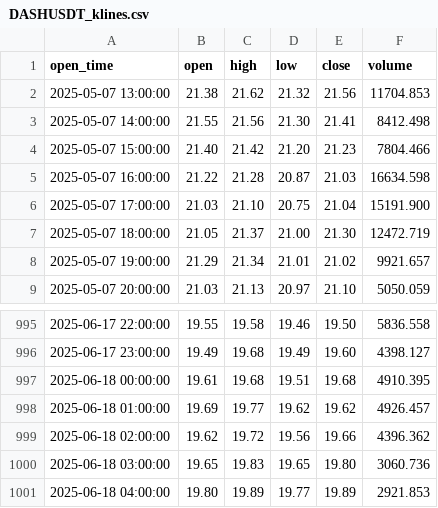
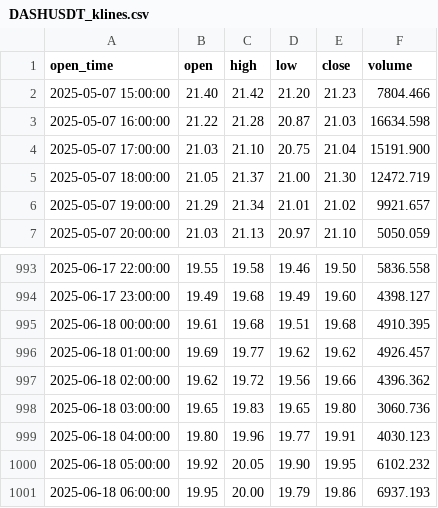
Before and after one commit to danghungithp/funding-rate-binance-bot, a CSV file: DASHUSDT_klines.csv, drawn as a sheet; only a part is shown, gaps mark what is left out.

```diff
--- a/DASHUSDT_klines.csv
+++ b/DASHUSDT_klines.csv
@@ -1,4 +1,2 @@
 open_time,open,high,low,close,volume
-2025-05-07 13:00:00,21.38,21.62,21.32,21.56,11704.853
-2025-05-07 14:00:00,21.55,21.56,21.30,21.41,8412.498
 2025-05-07 15:00:00,21.40,21.42,21.20,21.23,7804.466
@@ -1000,2 +998,4 @@ open_time,open,high,low,close,volume
 2025-06-18 03:00:00,19.65,19.83,19.65,19.80,3060.736
-2025-06-18 04:00:00,19.80,19.89,19.77,19.89,2921.853
+2025-06-18 04:00:00,19.80,19.96,19.77,19.91,4030.123
+2025-06-18 05:00:00,19.92,20.05,19.90,19.95,6102.232
+2025-06-18 06:00:00,19.95,20.00,19.79,19.86,6937.193
```
Also changed, not shown: 1000000BOBUSDT_klines.csv, HYPEUSDT_klines.csv, 11 other files.
